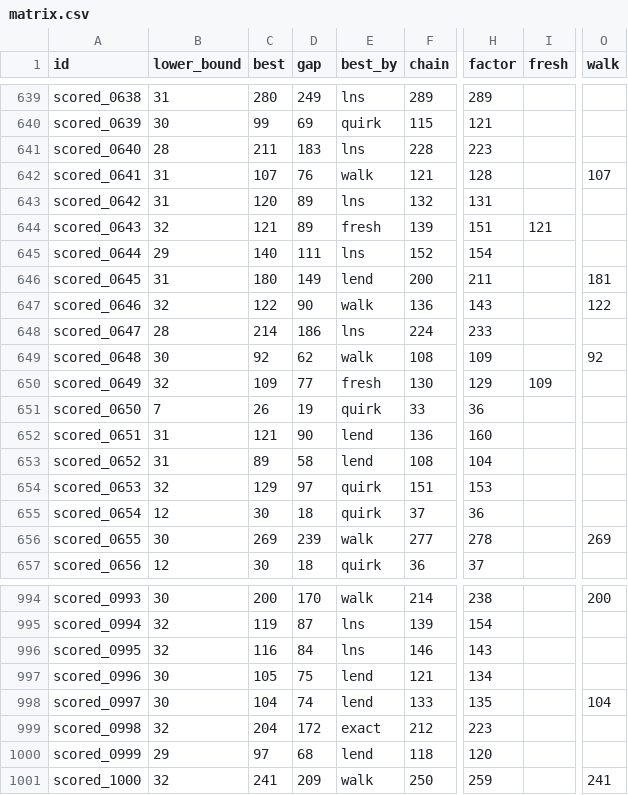
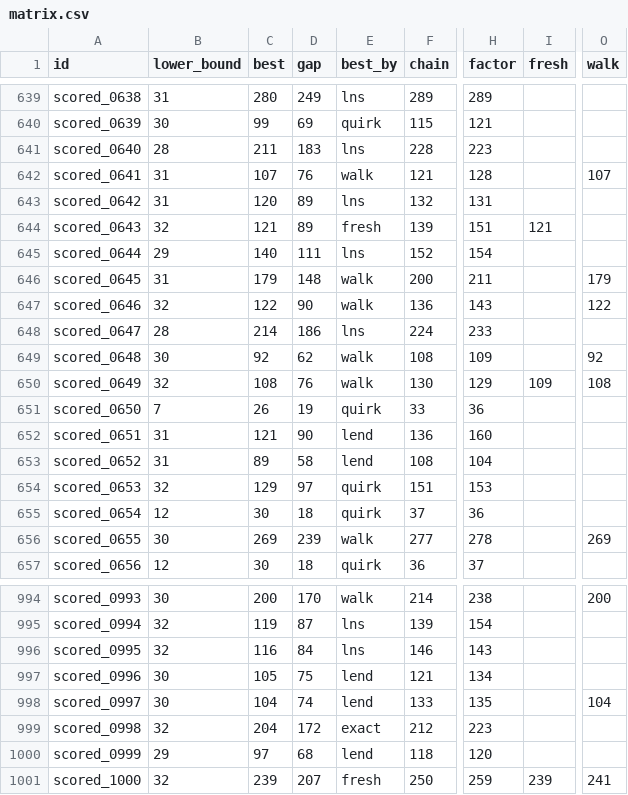
Before and after one commit to Chan-b0b/Santa2026, a CSV file: board/matrix.csv, drawn as a sheet; only a part is shown, gaps mark what is left out; the diff names each change by its address in the sheet, - before the commit and + after, or states it on an @@ line.

```diff
--- a/board/matrix.csv
+++ b/board/matrix.csv
-C646 (best): 180
+C646 (best): 179
-D646 (gap): 149
+D646 (gap): 148
-E646 (best_by): lend
+E646 (best_by): walk
-O646 (walk): 181
+O646 (walk): 179
-C650 (best): 109
+C650 (best): 108
-D650 (gap): 77
+D650 (gap): 76
-E650 (best_by): fresh
+E650 (best_by): walk
-O650 (walk): (empty)
+O650 (walk): 108
-C1001 (best): 241
+C1001 (best): 239
-D1001 (gap): 209
+D1001 (gap): 207
-E1001 (best_by): walk
+E1001 (best_by): fresh
-I1001 (fresh): (empty)
+I1001 (fresh): 239
```
Also changed, not shown: board/approaches.csv, board/history.csv, 1 other file.
